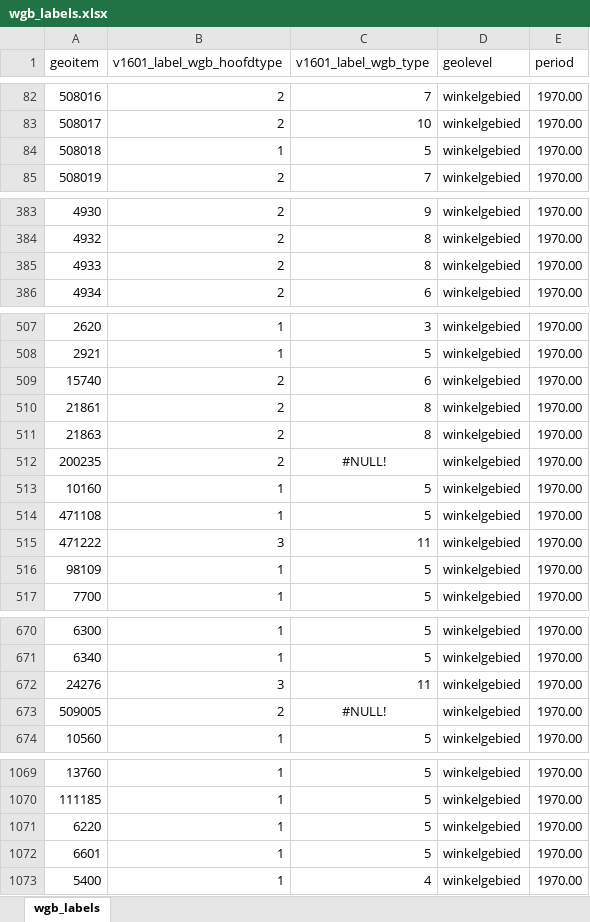
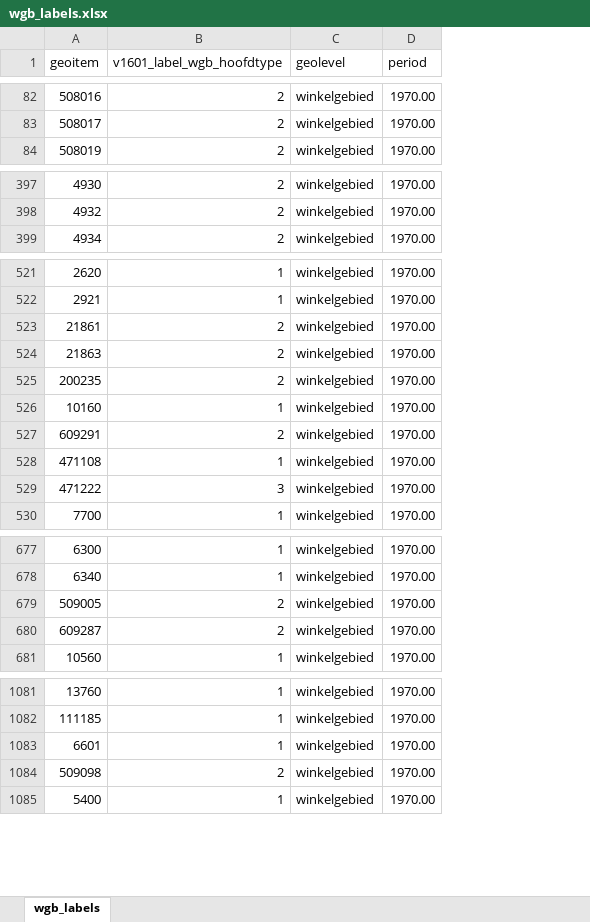
Before and after one commit to provinciesincijfers/gebiedsniveaus, an Excel workbook: data_voor_swing/uploadfiles/wgb_labels.xlsx, sheet wgb_labels, drawn as a sheet; only a part is shown, gaps mark what is left out; values as stored, in another font and other column widths than the file's, no borders; removed rows and columns are numbered as before the commit, all else as after; the diff covers the shown part only; the diff names each change by its address in the sheet, - before the commit and + after, or states it on an @@ line.

```diff
--- a/data_voor_swing/uploadfiles/wgb_labels.xlsx (sheet wgb_labels)
+++ b/data_voor_swing/uploadfiles/wgb_labels.xlsx (sheet wgb_labels)
-column C (v1601_label_wgb_type), rows 82-83: 7 | 10; row 85: 7; rows 383-384: 9 | 8; row 386: 6; rows 507-508: 3 | 5; rows 510-515: 8 | 8 | #NULL! | 5 | 5 | 11; row 517: 5; rows 670-671: 5 | 5; rows 673-674: #NULL! | 5; rows 1069-1070: 5 | 5; rows 1072-1073: 5 | 4
-row 84: 508018 | 1 | 5 | winkelgebied | 1970.00
-row 385: 4933 | 2 | 8 | winkelgebied | 1970.00
-row 509: 15740 | 2 | 6 | winkelgebied | 1970.00
+row 527: 609291 | 2 | winkelgebied | 1970.00
@@ row 516 moved to row 917: 98109 @@
-row 672: 24276 | 3 | 11 | winkelgebied | 1970.00
+row 680: 609287 | 2 | winkelgebied | 1970.00
-row 1071: 6220 | 1 | 5 | winkelgebied | 1970.00
+row 1084: 509098 | 2 | winkelgebied | 1970.00
```
Also changed, not shown: 20 added rows, 2 removed rows, 26 moved rows and 2 edited cells elsewhere in this sheet, data_voor_swing/gebiedsdefinities/kernwinkelgebied.xlsx, data_voor_swing/gebiedsdefinities/kernwinkelgebied_dummy.xlsx, 28 other files.
